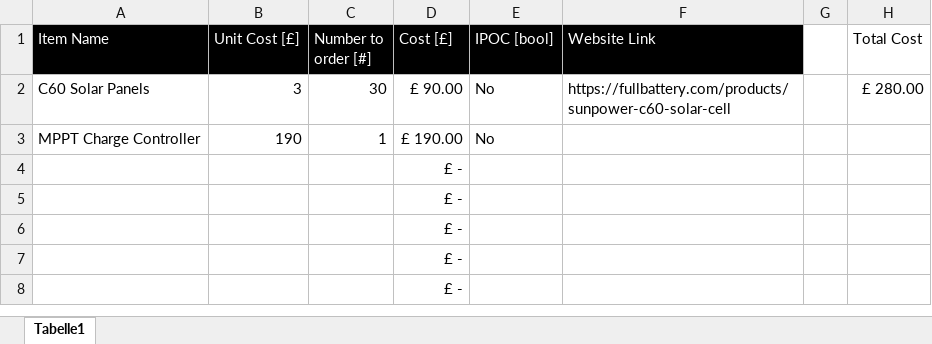
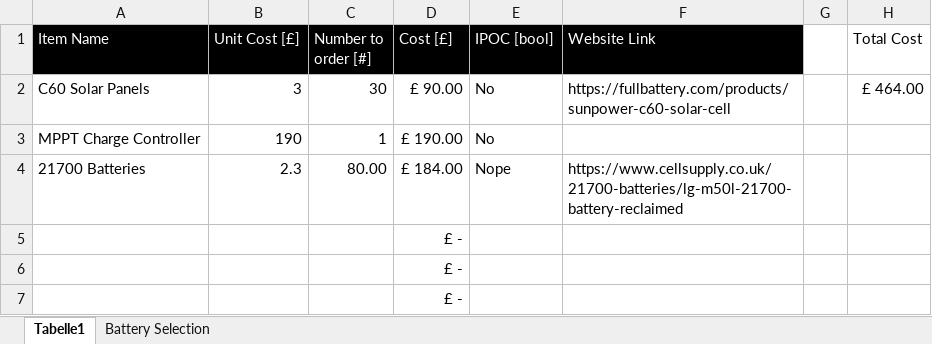
Before and after one commit to RolloTully/Sisyphus, an Excel workbook: Purchase Sheet.xlsx, sheet Tabelle1, drawn as a sheet; only a part is shown; the shorter side is filled out with more unchanged rows; values as stored, in another font and other column widths than the file's, no borders; removed rows and columns are numbered as before the commit, all else as after; the diff names each change by its address in the sheet, - before the commit and + after, or states it on an @@ line.

```diff
--- a/Purchase Sheet.xlsx (sheet Tabelle1)
+++ b/Purchase Sheet.xlsx (sheet Tabelle1)
+sheet tab: Battery Selection
-H2 (Total Cost): £ 280.00
+H2 (Total Cost): £ 464.00
-row 4:  |  |  | £ -
+row 4: 21700 Batteries | 2.3 | 80.00 | £ 184.00 | Nope | https://www.cellsupply.co.uk/21700-batteries/lg-m50l-21700-battery-reclaimed
```
Also changed, not shown: 1 other file.
